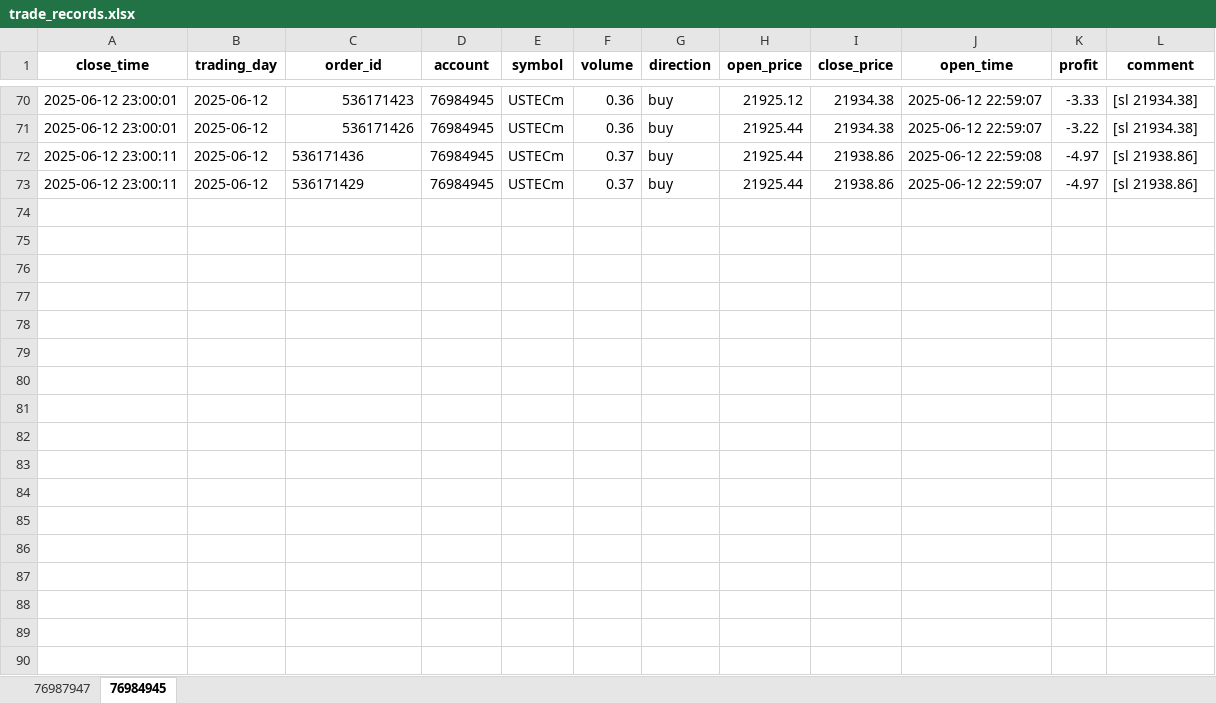
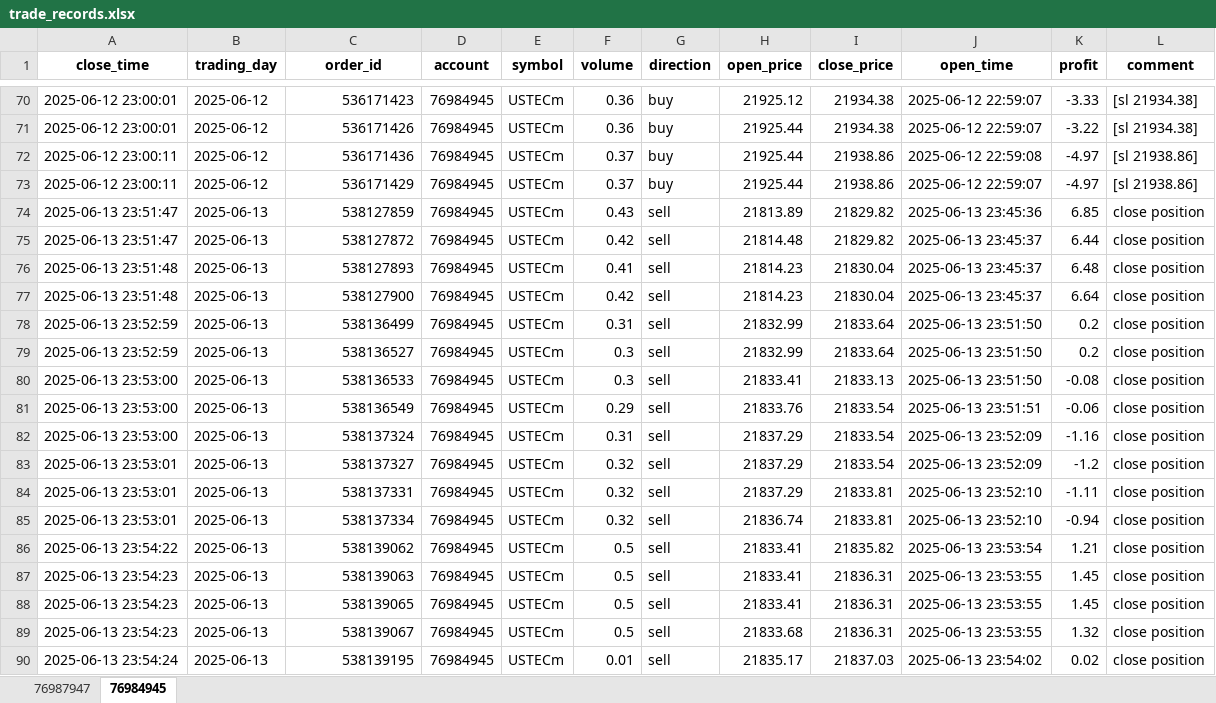
Before and after one commit to jeterWang/mt5_tool, an Excel workbook: data/trade_records.xlsx, sheet 76984945, drawn as a sheet; only a part is shown, gaps mark what is left out; values as stored, in another font and other column widths than the file's, no borders; the diff covers the shown part only; the diff names each change by its address in the sheet, - before the commit and + after, or states it on an @@ line.

```diff
--- a/data/trade_records.xlsx (sheet 76984945)
+++ b/data/trade_records.xlsx (sheet 76984945)
-C72:C73 alignment: left
+C72:C73 alignment: right
+row 74: 2025-06-13 23:51:47 | 2025-06-13 | 538127859 | 76984945 | USTECm | 0.43 | sell | 21813.89 | 21829.82 | 2025-06-13 23:45:36 | 6.85 | close position
+row 75: 2025-06-13 23:51:47 | 2025-06-13 | 538127872 | 76984945 | USTECm | 0.42 | sell | 21814.48 | 21829.82 | 2025-06-13 23:45:37 | 6.44 | close position
+row 76: 2025-06-13 23:51:48 | 2025-06-13 | 538127893 | 76984945 | USTECm | 0.41 | sell | 21814.23 | 21830.04 | 2025-06-13 23:45:37 | 6.48 | close position
+row 77: 2025-06-13 23:51:48 | 2025-06-13 | 538127900 | 76984945 | USTECm | 0.42 | sell | 21814.23 | 21830.04 | 2025-06-13 23:45:37 | 6.64 | close position
+row 78: 2025-06-13 23:52:59 | 2025-06-13 | 538136499 | 76984945 | USTECm | 0.31 | sell | 21832.99 | 21833.64 | 2025-06-13 23:51:50 | 0.2 | close position
+row 79: 2025-06-13 23:52:59 | 2025-06-13 | 538136527 | 76984945 | USTECm | 0.3 | sell | 21832.99 | 21833.64 | 2025-06-13 23:51:50 | 0.2 | close position
+row 80: 2025-06-13 23:53:00 | 2025-06-13 | 538136533 | 76984945 | USTECm | 0.3 | sell | 21833.41 | 21833.13 | 2025-06-13 23:51:50 | -0.08 | close position
+row 81: 2025-06-13 23:53:00 | 2025-06-13 | 538136549 | 76984945 | USTECm | 0.29 | sell | 21833.76 | 21833.54 | 2025-06-13 23:51:51 | -0.06 | close position
+row 82: 2025-06-13 23:53:00 | 2025-06-13 | 538137324 | 76984945 | USTECm | 0.31 | sell | 21837.29 | 21833.54 | 2025-06-13 23:52:09 | -1.16 | close position
+row 83: 2025-06-13 23:53:01 | 2025-06-13 | 538137327 | 76984945 | USTECm | 0.32 | sell | 21837.29 | 21833.54 | 2025-06-13 23:52:09 | -1.2 | close position
+row 84: 2025-06-13 23:53:01 | 2025-06-13 | 538137331 | 76984945 | USTECm | 0.32 | sell | 21837.29 | 21833.81 | 2025-06-13 23:52:10 | -1.11 | close position
+row 85: 2025-06-13 23:53:01 | 2025-06-13 | 538137334 | 76984945 | USTECm | 0.32 | sell | 21836.74 | 21833.81 | 2025-06-13 23:52:10 | -0.94 | close position
+row 86: 2025-06-13 23:54:22 | 2025-06-13 | 538139062 | 76984945 | USTECm | 0.5 | sell | 21833.41 | 21835.82 | 2025-06-13 23:53:54 | 1.21 | close position
+row 87: 2025-06-13 23:54:23 | 2025-06-13 | 538139063 | 76984945 | USTECm | 0.5 | sell | 21833.41 | 21836.31 | 2025-06-13 23:53:55 | 1.45 | close position
+row 88: 2025-06-13 23:54:23 | 2025-06-13 | 538139065 | 76984945 | USTECm | 0.5 | sell | 21833.41 | 21836.31 | 2025-06-13 23:53:55 | 1.45 | close position
+row 89: 2025-06-13 23:54:23 | 2025-06-13 | 538139067 | 76984945 | USTECm | 0.5 | sell | 21833.68 | 21836.31 | 2025-06-13 23:53:55 | 1.32 | close position
+row 90: 2025-06-13 23:54:24 | 2025-06-13 | 538139195 | 76984945 | USTECm | 0.01 | sell | 21835.17 | 21837.03 | 2025-06-13 23:54:02 | 0.02 | close position
```
Also changed, not shown: 15 added rows elsewhere in this sheet, sheet 76987947, 10 other files.
